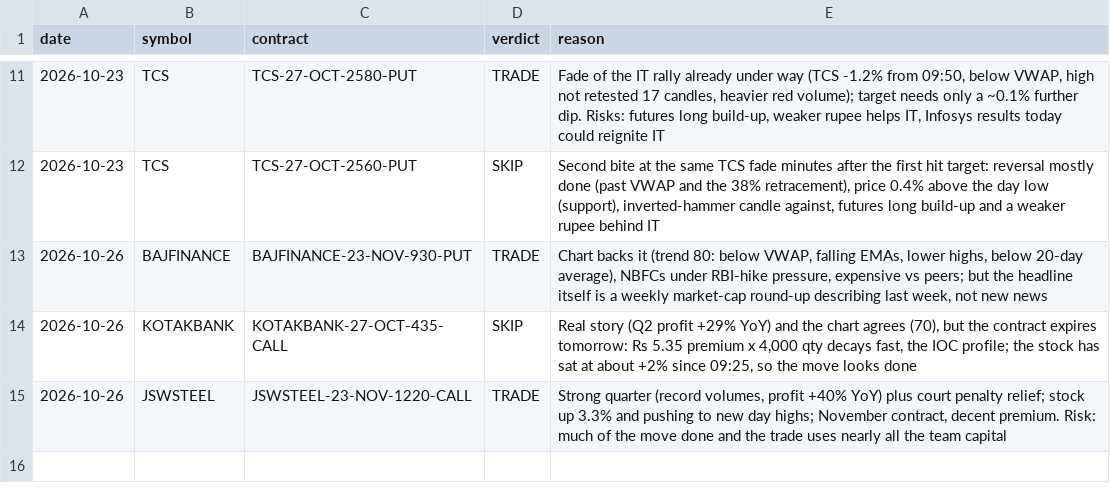
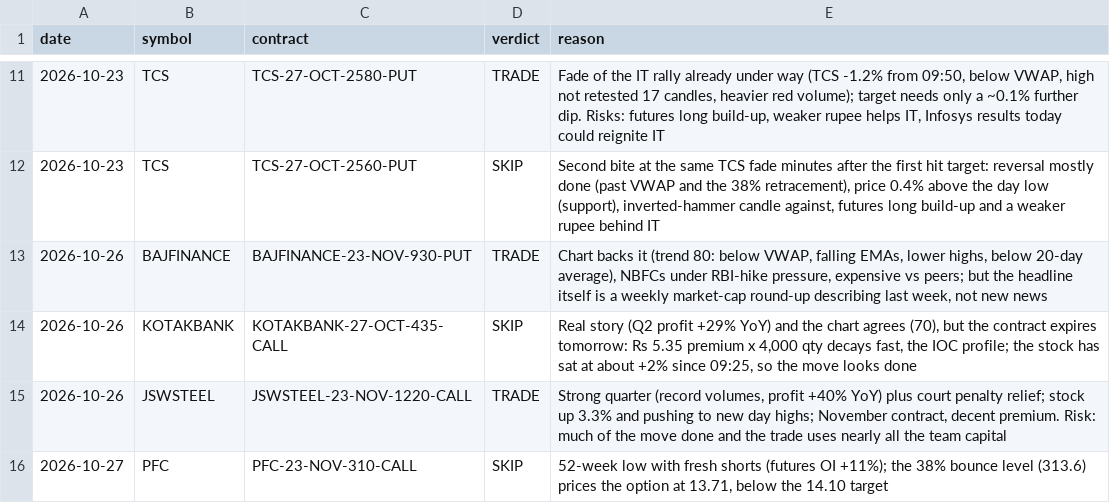
Before and after one commit to vishnupadma007-oss/Stock-market-scanner-of-India, a CSV file: journal/claude_verdicts.csv, drawn as a sheet; only a part is shown, gaps mark what is left out.

```diff
--- a/journal/claude_verdicts.csv
+++ b/journal/claude_verdicts.csv
@@ -15 +15,2 @@ date,symbol,contract,verdict,reason
 2026-10-26,JSWSTEEL,JSWSTEEL-23-NOV-1220-CALL,TRADE,"Strong quarter (record volumes, profit +40% YoY) plus court penalty relief; stock up 3.3% and pushing to new day highs; November contract, decent premium. Risk: much of the move done and the trade uses nearly all the team capital"
+2026-10-27,PFC,PFC-23-NOV-310-CALL,SKIP,"52-week low with fresh shorts (futures OI +11%); the 38% bounce level (313.6) prices the option at 13.71, below the 14.10 target"
```
Also changed, not shown: journal/paper_trades.csv.
